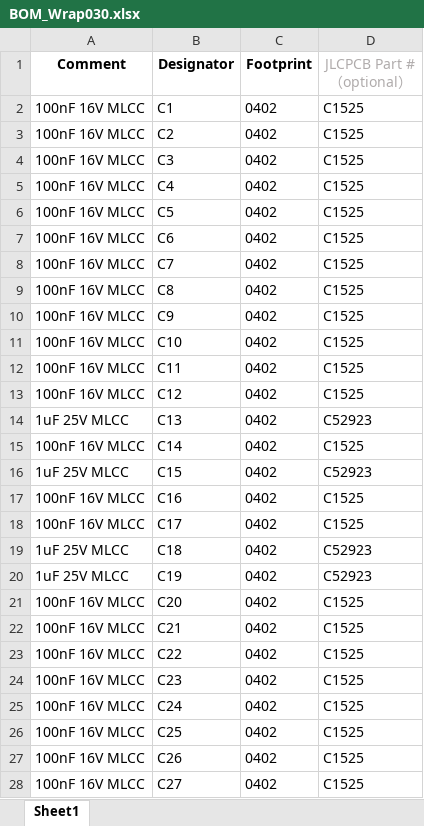
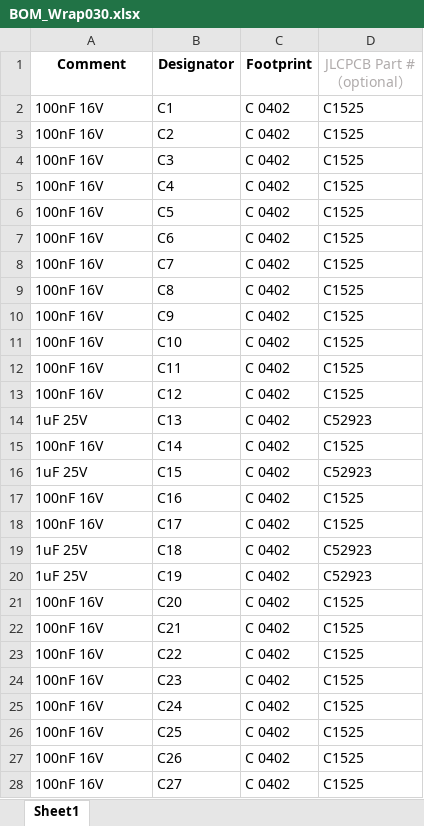
Before and after one commit to techav-homebrew/Wrap030-ATX, an Excel workbook: ITX-Mainboard/Wrap030-ITX/ProductionFiles/BOM_Wrap030.xlsx, sheet Sheet1, drawn as a sheet; only a part is shown; values as stored, in another font and other column widths than the file's, no borders; the diff covers the shown part only; the diff names each change by its address in the sheet, - before the commit and + after, or states it on an @@ line.

```diff
--- a/ITX-Mainboard/Wrap030-ITX/ProductionFiles/BOM_Wrap030.xlsx (sheet Sheet1)
+++ b/ITX-Mainboard/Wrap030-ITX/ProductionFiles/BOM_Wrap030.xlsx (sheet Sheet1)
-A2:A13 (Comment): 100nF 16V MLCC
+A2:A13 (Comment): 100nF 16V
-C2:C28 (Footprint): 0402
+C2:C28 (Footprint): C 0402
-A14 (Comment): 1uF 25V MLCC
+A14 (Comment): 1uF 25V
-A15 (Comment): 100nF 16V MLCC
+A15 (Comment): 100nF 16V
-A16 (Comment): 1uF 25V MLCC
+A16 (Comment): 1uF 25V
-A17:A18 (Comment): 100nF 16V MLCC
+A17:A18 (Comment): 100nF 16V
-A19:A20 (Comment): 1uF 25V MLCC
+A19:A20 (Comment): 1uF 25V
-A21:A28 (Comment): 100nF 16V MLCC
+A21:A28 (Comment): 100nF 16V
```
Also changed, not shown: 78 added rows and 153 edited cells elsewhere in this sheet, ITX-Mainboard/Wrap030-ITX/ProductionFiles/CPL_Wrap030.xlsx, 33 other files.
